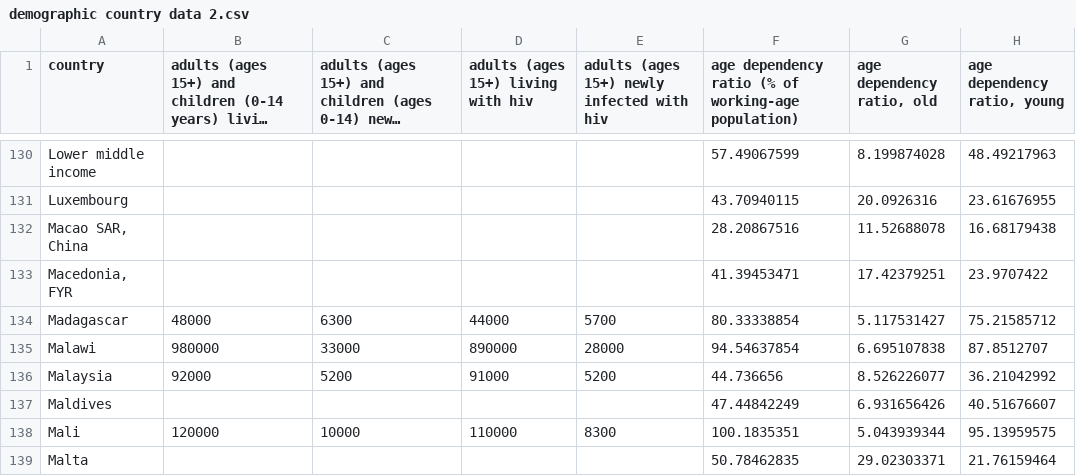
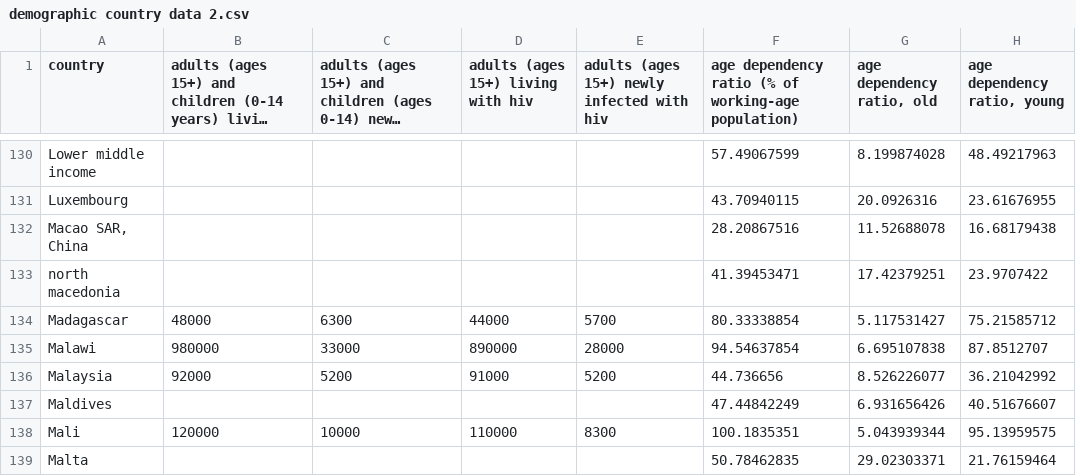
Before and after one commit to BarbaraZV/IH_Berliners, a CSV file: Data/1. Files to merge/demographic country data 2.csv, drawn as a sheet; only a part is shown, gaps mark what is left out; long unchanged cells end in …; the diff covers the shown part only; the diff names each change by its address in the sheet, - before the commit and + after, or states it on an @@ line.

```diff
--- a/Data/1. Files to merge/demographic country data 2.csv
+++ b/Data/1. Files to merge/demographic country data 2.csv
-A133 (country): Macedonia, FYR
+A133 (country): north macedonia
```
Also changed, not shown: 13 edited cells elsewhere in this file, 11 other files.
